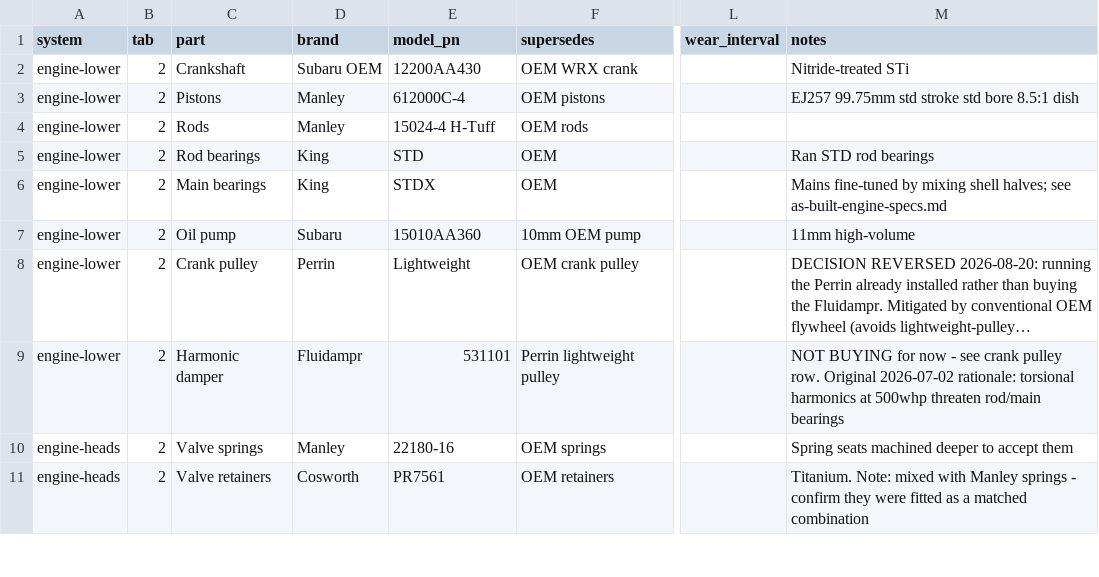
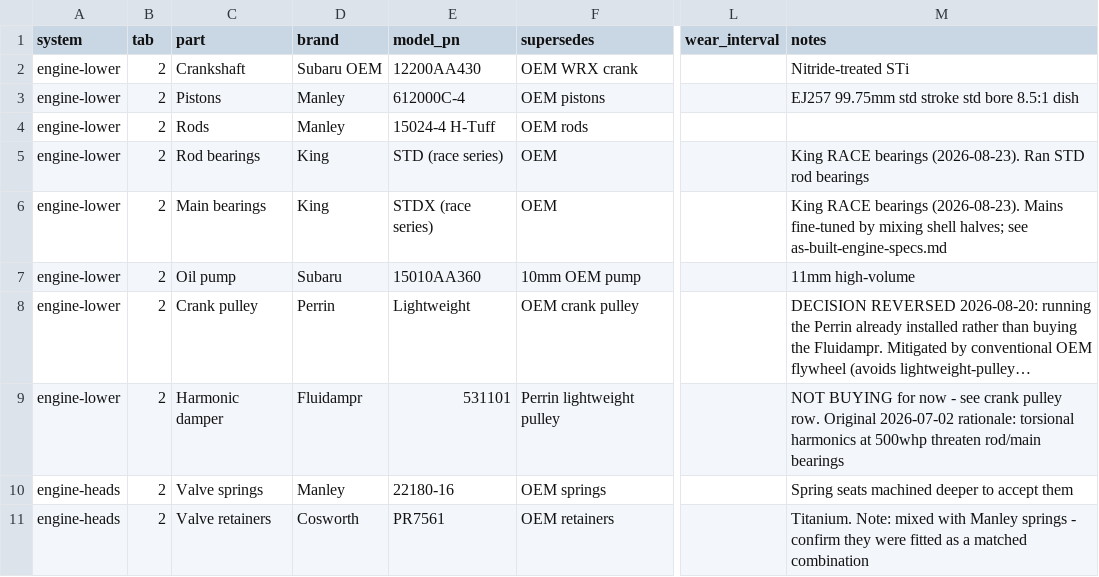
Before and after one commit to SuperCoolAlan/wrx-manifests, a CSV file: as-built/parts.csv, drawn as a sheet; only a part is shown, gaps mark what is left out; long unchanged cells end in …; the diff names each change by its address in the sheet, - before the commit and + after, or states it on an @@ line.

```diff
--- a/as-built/parts.csv
+++ b/as-built/parts.csv
-E5 (model_pn): STD
+E5 (model_pn): STD (race series)
-M5 (notes): Ran STD rod bearings
+M5 (notes): King RACE bearings (2026-08-23). Ran STD rod bearings
-E6 (model_pn): STDX
+E6 (model_pn): STDX (race series)
-M6 (notes): Mains fine-tuned…
+M6 (notes): King RACE bearings (2026-08-23). Mains fine-tuned…
```
Also changed, not shown: 3 other files.
